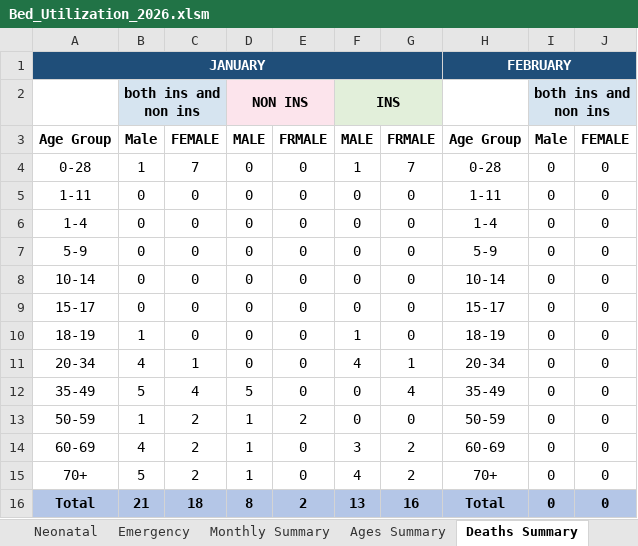
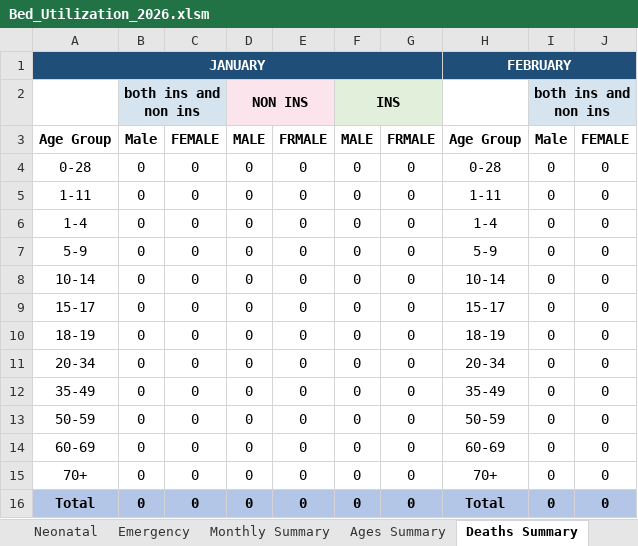
Before and after one commit to kelibst/bedutilization, an Excel workbook: Bed_Utilization_2026.xlsm, sheet Deaths Summary, drawn as a sheet; only a part is shown; values as stored, in another font and other column widths than the file's, no borders; the diff names each change by its address in the sheet, - before the commit and + after, or states it on an @@ line.

```diff
--- a/Bed_Utilization_2026.xlsm (sheet Deaths Summary)
+++ b/Bed_Utilization_2026.xlsm (sheet Deaths Summary)
-B4: 1
+B4: 0
-C4: 7
+C4: 0
-F4: 1
+F4: 0
-G4: 7
+G4: 0
-B10: 1
+B10: 0
-F10: 1
+F10: 0
-B11: 4
+B11: 0
-C11: 1
+C11: 0
-F11: 4
+F11: 0
-G11: 1
+G11: 0
-B12: 5
+B12: 0
-C12: 4
+C12: 0
-D12: 5
+D12: 0
-G12: 4
+G12: 0
-B13: 1
+B13: 0
-C13:C15: 2
+C13:C15: 0
-D13:D15: 1
+D13:D15: 0
-E13: 2
+E13: 0
-B14: 4
+B14: 0
-F14: 3
+F14: 0
-G14:G15: 2
+G14:G15: 0
-B15: 5
+B15: 0
-F15: 4
+F15: 0
-B16: 21
+B16: 0
-C16: 18
+C16: 0
-D16: 8
+D16: 0
-E16: 2
+E16: 0
-F16: 13
+F16: 0
-G16: 16
+G16: 0
```
Also changed, not shown: sheet Emergency, sheet Monthly Summary, sheet Block G, sheet Block H, sheet Female Medical, sheet Male Medical, 6 more sheets, other sheet tabs, charts or pictures.
